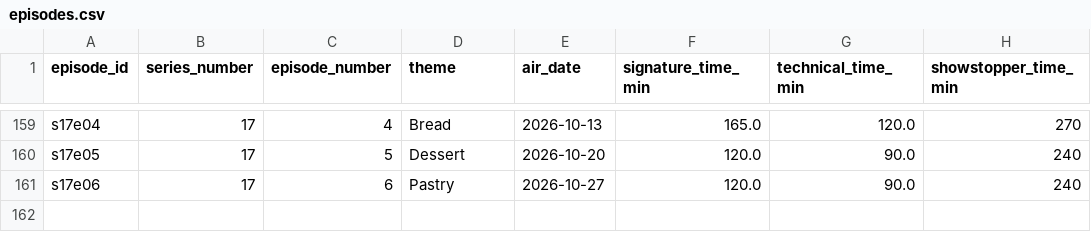
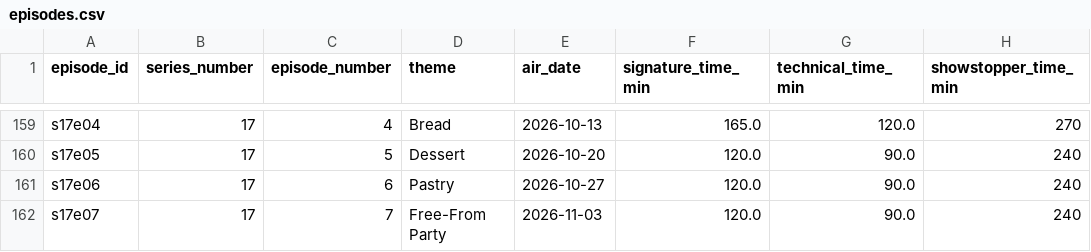
Before and after one commit to nicholaswilde/the-great-british-bake-off, a CSV file: data/processed/episodes.csv, drawn as a sheet; only a part is shown, gaps mark what is left out.

```diff
--- a/data/processed/episodes.csv
+++ b/data/processed/episodes.csv
@@ -161 +161,2 @@ s17e05,17,5,Dessert,2026-10-20,120.0,90.0,240
 s17e06,17,6,Pastry,2026-10-27,120.0,90.0,240
+s17e07,17,7,Free-From Party,2026-11-03,120.0,90.0,240
```
Also changed, not shown: data/processed/bakers.csv, data/processed/performances.csv, 36 other files.
